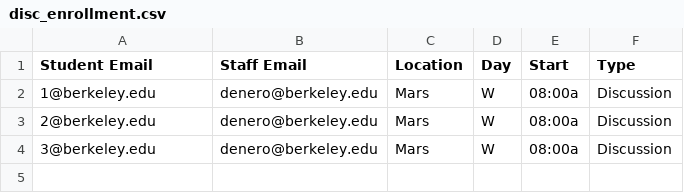
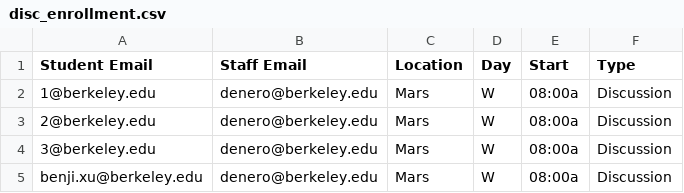
Before and after one commit to Cal-CS-61A-Staff/sections, a CSV file: sections/server/test_csvs/disc_enrollment.csv, drawn as a sheet.

Commit message:
Update from https://github.com/Cal-CS-61A-Staff/berkeley-cs61a/commit/243995ebbc3d0e172b3ee90fa1abc29912d1f99f

```diff
--- a/sections/server/test_csvs/disc_enrollment.csv
+++ b/sections/server/test_csvs/disc_enrollment.csv
@@ -4 +4,2 @@ Student Email,Staff Email,Location,Day,Start,Type
 3@berkeley.edu,denero@berkeley.edu,Mars,W,08:00a,Discussion
+benji.xu@berkeley.edu,denero@berkeley.edu,Mars,W,08:00a,Discussion
```
Also changed, not shown: sections/server/test_csvs/lab_enrollment.csv, 14 other files.
